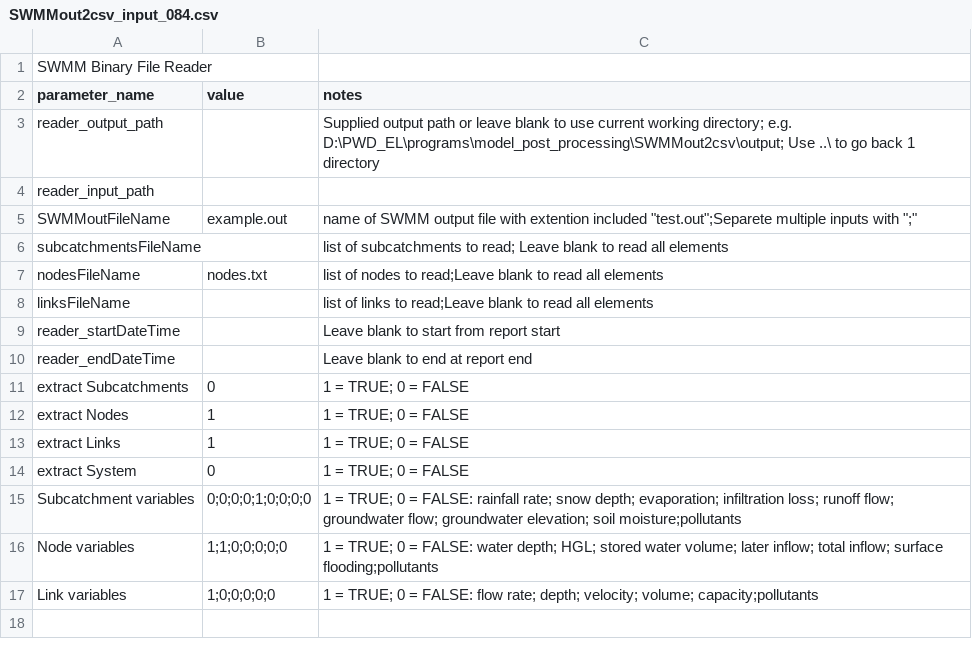
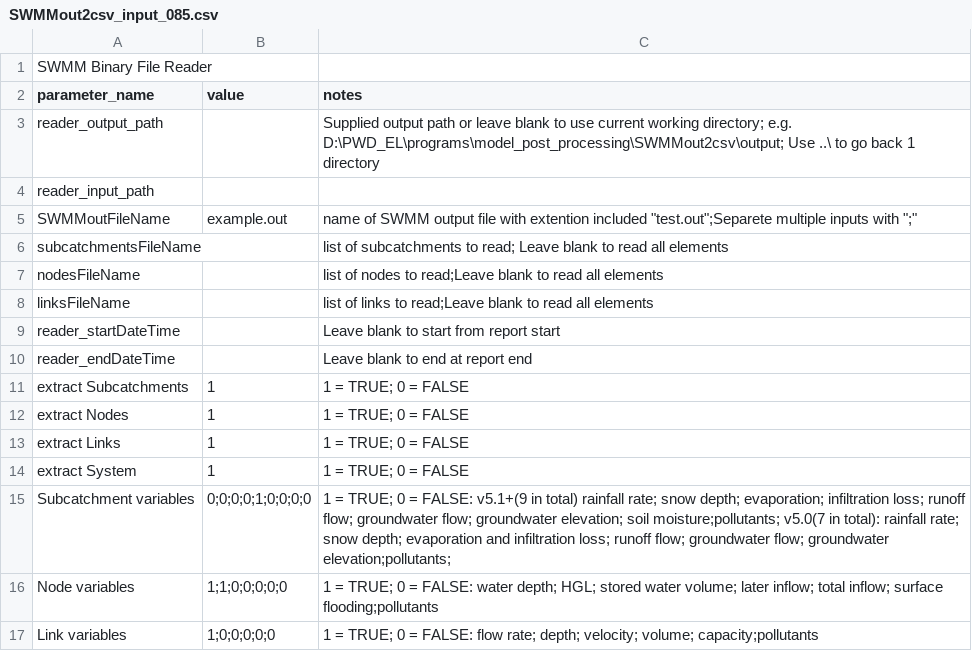
Before and after one commit to OOW/SWMMout2csv, a CSV file: final_files/example/SWMMout2csv_input_085.csv (was final_files/example/SWMMout2csv_input_084.csv), drawn as a sheet.

```diff
--- a/final_files/example/SWMMout2csv_input_084.csv
+++ b/final_files/example/SWMMout2csv_input_085.csv
@@ -6,3 +6,3 @@ SWMMoutFileName,example.out,"name of SWMM output file with extention included ""
 subcatchmentsFileName,,list of subcatchments to read; Leave blank to read all elements
-nodesFileName,nodes.txt,list of nodes to read;Leave blank to read all elements
+nodesFileName,,list of nodes to read;Leave blank to read all elements
 linksFileName,,list of links to read;Leave blank to read all elements
@@ -10,7 +10,7 @@ reader_startDateTime,,Leave blank to start from report start
 reader_endDateTime,,Leave blank to end at report end
-extract Subcatchments,0,1 = TRUE; 0 = FALSE
+extract Subcatchments,1,1 = TRUE; 0 = FALSE
 extract Nodes,1,1 = TRUE; 0 = FALSE
 extract Links,1,1 = TRUE; 0 = FALSE
-extract System,0,1 = TRUE; 0 = FALSE
-Subcatchment variables,0;0;0;0;1;0;0;0;0,1 = TRUE; 0 = FALSE: rainfall rate; snow depth; evaporation; infiltration loss; runoff flow; groundwater flow; groundwater elevation; soil moisture;pollutants
+extract System,1,1 = TRUE; 0 = FALSE
+Subcatchment variables,0;0;0;0;1;0;0;0;0,1 = TRUE; 0 = FALSE: v5.1+(9 in total) rainfall rate; snow depth; evaporation; infiltration loss; runoff flow; groundwater flow; groundwater elevation; soil moisture;pollutants; v5.0(7 in total): rainfall rate; snow depth; evaporation and infiltration loss; runoff flow; groundwater flow; groundwater elevation;pollutants;
 Node variables,1;1;0;0;0;0;0,1 = TRUE; 0 = FALSE: water depth; HGL; stored water volume; later inflow; total inflow; surface flooding;pollutants
```
Also changed, not shown: 11 other files.
